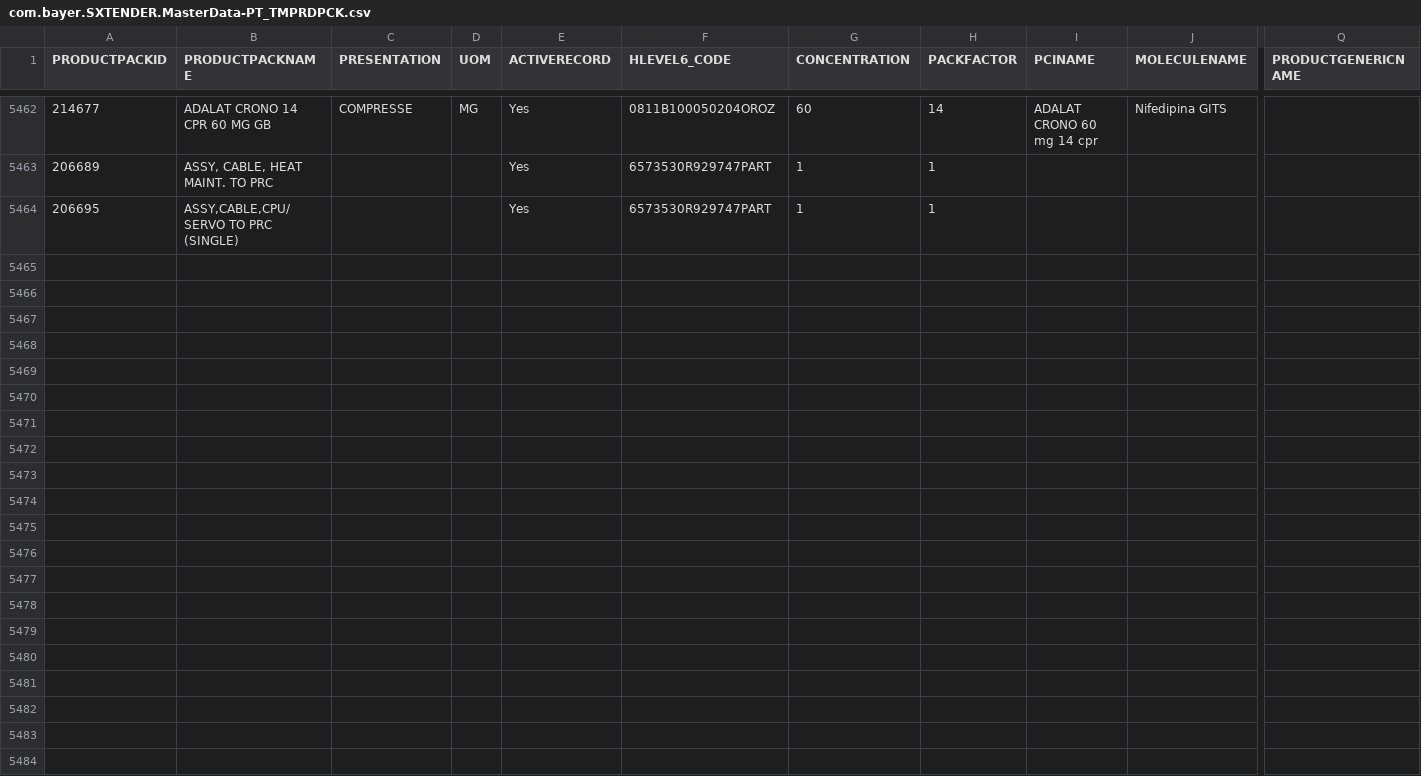
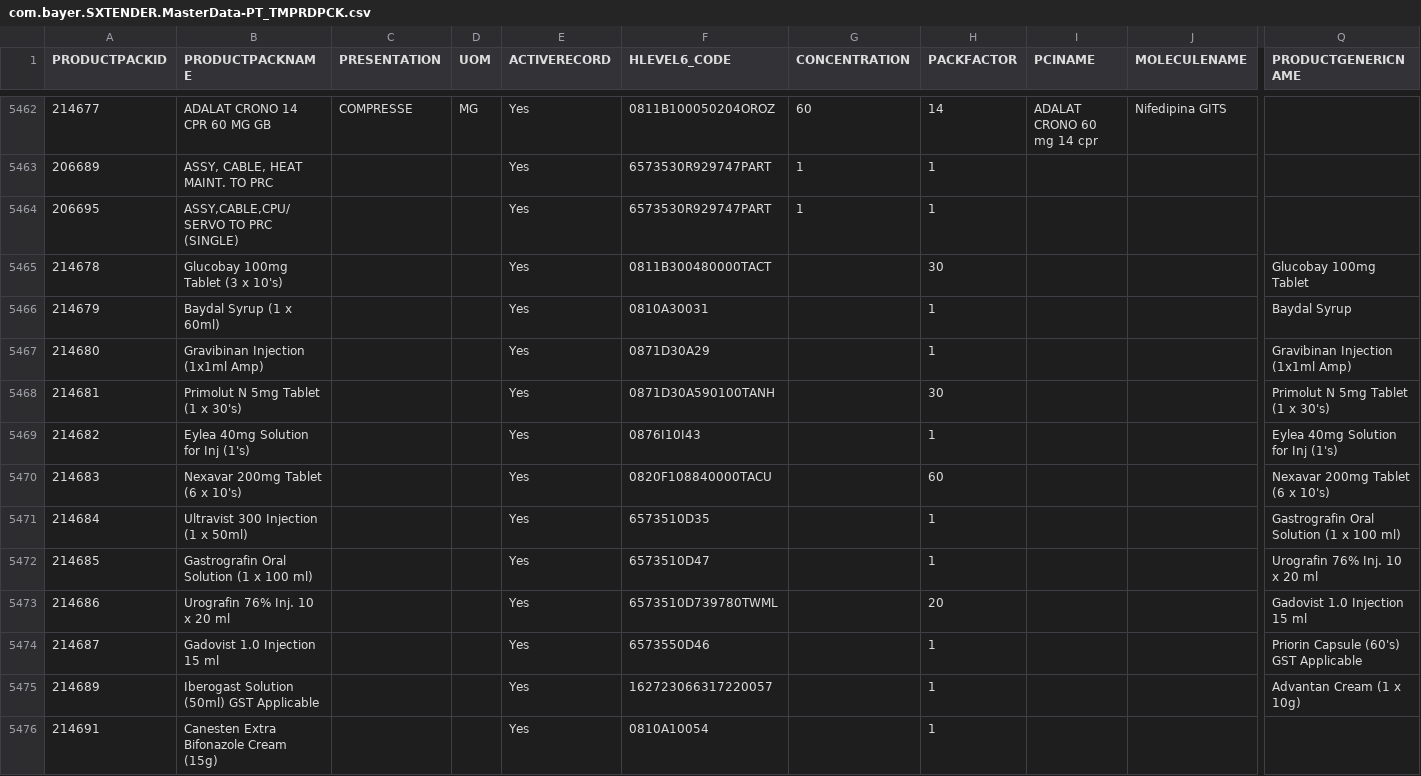
Before and after one commit to mandar-velankar/TNDR_FAST_BACKEND, a CSV file: db/csv/com.bayer.SXTENDER.MasterData-PT_TMPRDPCK.csv, drawn as a sheet; only a part is shown, gaps mark what is left out; rows hold the shown columns only; the diff names each change by its address in the sheet, - before the commit and + after, or states it on an @@ line.

```diff
--- a/db/csv/com.bayer.SXTENDER.MasterData-PT_TMPRDPCK.csv
+++ b/db/csv/com.bayer.SXTENDER.MasterData-PT_TMPRDPCK.csv
+row 5465: 214678 | Glucobay 100mg Tablet (3 x 10's) |  |  | Yes | 0811B300480000TACT |  | 30 |  |  | Glucobay 100mg Tablet
+row 5466: 214679 | Baydal Syrup (1 x 60ml) |  |  | Yes | 0810A30031 |  | 1 |  |  | Baydal Syrup
+row 5467: 214680 | Gravibinan Injection (1x1ml Amp) |  |  | Yes | 0871D30A29 |  | 1 |  |  | Gravibinan Injection (1x1ml Amp)
+row 5468: 214681 | Primolut N 5mg Tablet (1 x 30's) |  |  | Yes | 0871D30A590100TANH |  | 30 |  |  | Primolut N 5mg Tablet (1 x 30's)
+row 5469: 214682 | Eylea 40mg Solution for Inj (1's) |  |  | Yes | 0876I10I43 |  | 1 |  |  | Eylea 40mg Solution for Inj (1's)
+row 5470: 214683 | Nexavar 200mg Tablet (6 x 10's) |  |  | Yes | 0820F108840000TACU |  | 60 |  |  | Nexavar 200mg Tablet (6 x 10's)
+row 5471: 214684 | Ultravist 300 Injection (1 x 50ml) |  |  | Yes | 6573510D35 |  | 1 |  |  | Gastrografin Oral Solution (1 x 100 ml)
+row 5472: 214685 | Gastrografin Oral Solution (1 x 100 ml) |  |  | Yes | 6573510D47 |  | 1 |  |  | Urografin 76% Inj. 10 x 20 ml
+row 5473: 214686 | Urografin 76% Inj. 10 x 20 ml |  |  | Yes | 6573510D739780TWML |  | 20 |  |  | Gadovist 1.0 Injection 15 ml
+row 5474: 214687 | Gadovist 1.0 Injection 15 ml |  |  | Yes | 6573550D46 |  | 1 |  |  | Priorin Capsule (60's) GST Applicable
+row 5475: 214689 | Iberogast Solution (50ml) GST Applicable |  |  | Yes | 162723066317220057 |  | 1 |  |  | Advantan Cream (1 x 10g)
+row 5476: 214691 | Canesten Extra Bifonazole Cream (15g) |  |  | Yes | 0810A10054 |  | 1
```
Also changed, not shown: db/csv/com.bayer.SXTENDER.MasterData-MASTER_COUNTRY_CHANNELS.csv, db/csv/com.bayer.SXTENDER.MasterData-MASTER_COUNTRY_CLASSIFICATION.csv, 10 other files.
